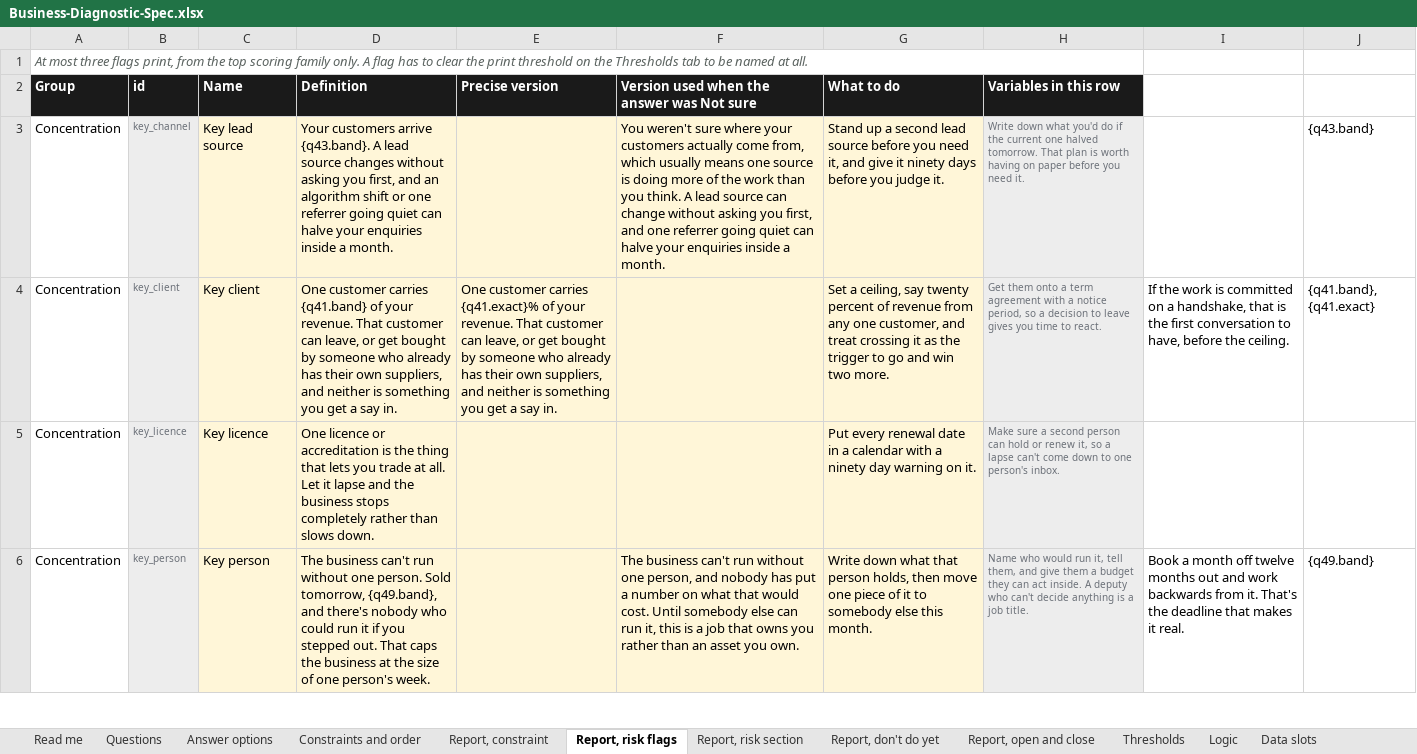
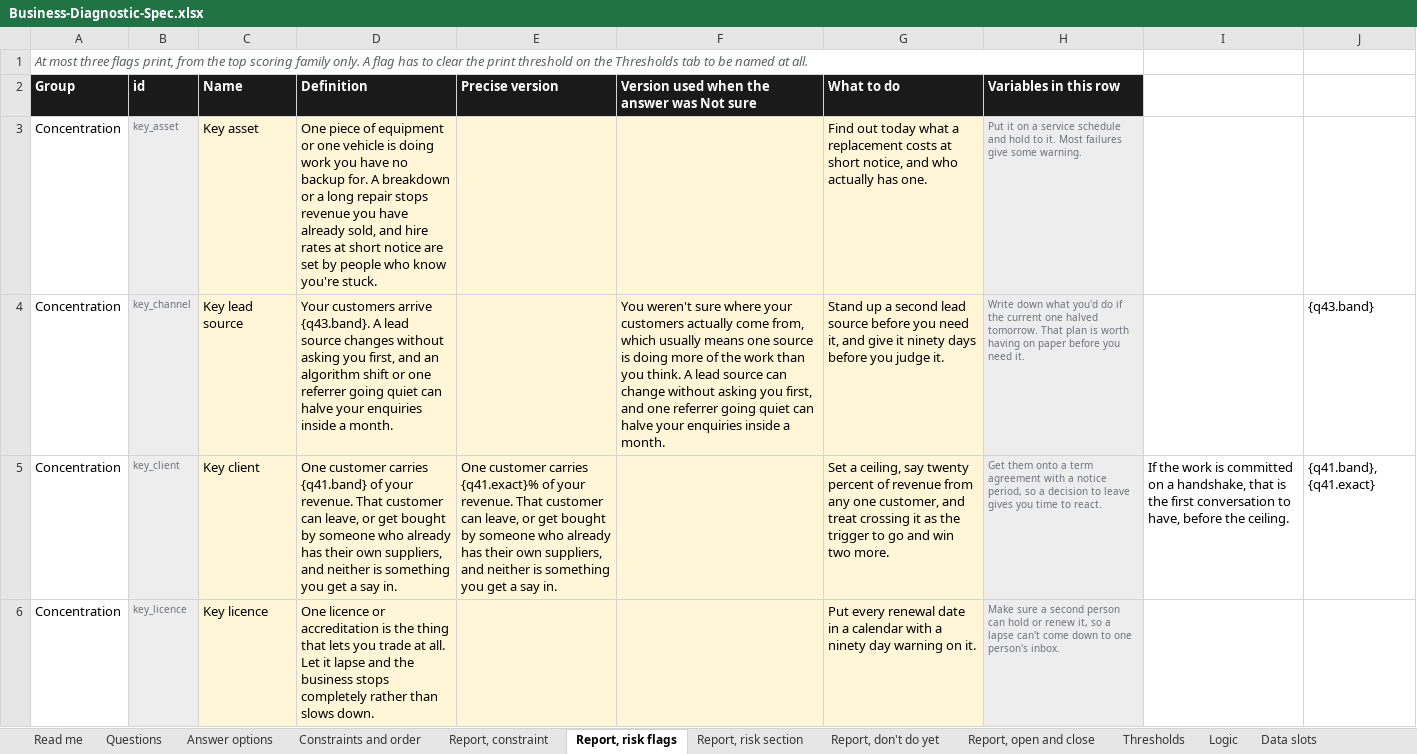
Before and after one commit to ryantayler/Headliner-Group-Website, an Excel workbook: diagnostic/Business-Diagnostic-Spec.xlsx, sheet Report, risk flags, drawn as a sheet; only a part is shown; the shorter side is filled out with more unchanged rows; values as stored, in another font and other column widths than the file's, no borders; the diff covers the shown part only; the diff names each change by its address in the sheet, - before the commit and + after, or states it on an @@ line.

```diff
--- a/diagnostic/Business-Diagnostic-Spec.xlsx (sheet Report, risk flags)
+++ b/diagnostic/Business-Diagnostic-Spec.xlsx (sheet Report, risk flags)
+row 3: Concentration | key_asset | Key asset | One piece of equipment or one vehicle is doing work you have no backup for. A breakdown or a long repair stops revenue you have already sold, and hire rates at short notice are set by people who know you're stuck. |  |  | Find out today what a replacement costs at short notice, and who actually has one. | Put it on a service schedule and hold to it. Most failures give some warning.
```
Also changed, not shown: 3 edited cells elsewhere in this sheet, sheet Report, constraint, sheet Answer options, sheet Report, risk section, 9 other files.
